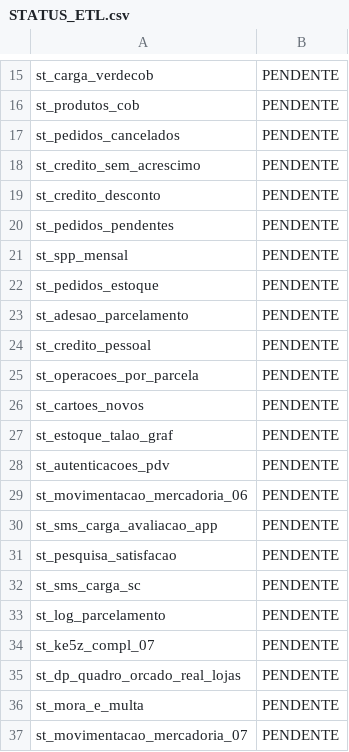
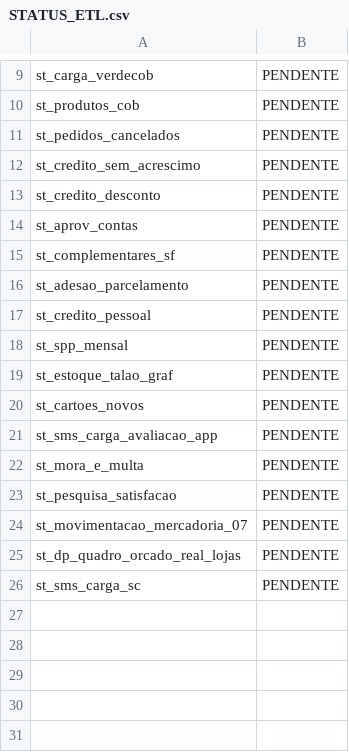
Before and after one commit to lucasely/bot_mis, a CSV file: STATUS_ETL.csv, drawn as a sheet; only a part is shown, gaps mark what is left out; the diff covers the shown part only.

```diff
--- a/STATUS_ETL.csv
+++ b/STATUS_ETL.csv
@@ -19,19 +13,14 @@ st_credito_sem_acrescimo;PENDENTE
 st_credito_desconto;PENDENTE
-st_pedidos_pendentes;PENDENTE
-st_spp_mensal;PENDENTE
-st_pedidos_estoque;PENDENTE
+st_aprov_contas;PENDENTE
+st_complementares_sf;PENDENTE
 st_adesao_parcelamento;PENDENTE
 st_credito_pessoal;PENDENTE
-st_operacoes_por_parcela;PENDENTE
+st_spp_mensal;PENDENTE
+st_estoque_talao_graf;PENDENTE
 st_cartoes_novos;PENDENTE
-st_estoque_talao_graf;PENDENTE
-st_autenticacoes_pdv;PENDENTE
-st_movimentacao_mercadoria_06;PENDENTE
 st_sms_carga_avaliacao_app;PENDENTE
+st_mora_e_multa;PENDENTE
 st_pesquisa_satisfacao;PENDENTE
+st_movimentacao_mercadoria_07;PENDENTE
+st_dp_quadro_orcado_real_lojas;PENDENTE
 st_sms_carga_sc;PENDENTE
-st_log_parcelamento;PENDENTE
-st_ke5z_compl_07;PENDENTE
-st_dp_quadro_orcado_real_lojas;PENDENTE
-st_mora_e_multa;PENDENTE
-st_movimentacao_mercadoria_07;PENDENTE
```
Also changed, not shown: 6 removed rows and 1 moved row elsewhere in this file, verdemis.csv.
